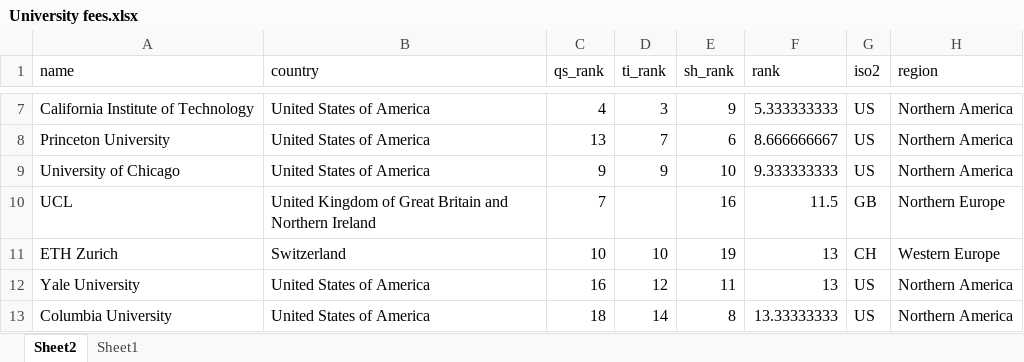
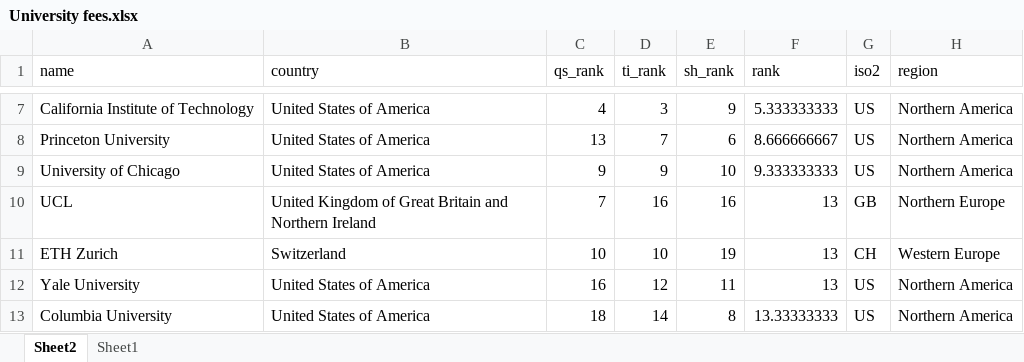
Before and after one commit to d-qn/2018_04_17_universityRanking, an Excel workbook: input/University fees.xlsx, sheet Sheet2, drawn as a sheet; only a part is shown, gaps mark what is left out; values as stored, in another font and other column widths than the file's, no borders; table styles not drawn; the diff names each change by its address in the sheet, - before the commit and + after, or states it on an @@ line.

```diff
--- a/input/University fees.xlsx (sheet Sheet2)
+++ b/input/University fees.xlsx (sheet Sheet2)
-D10 (ti_rank): (empty)
+D10 (ti_rank): 16
-F10 (rank): 11.5
+F10 (rank): 13
```
Also changed, not shown: 24 other files.
